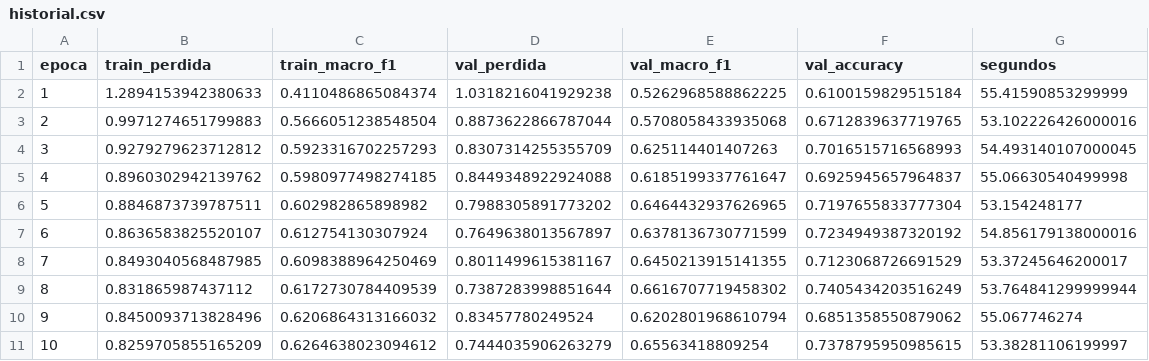
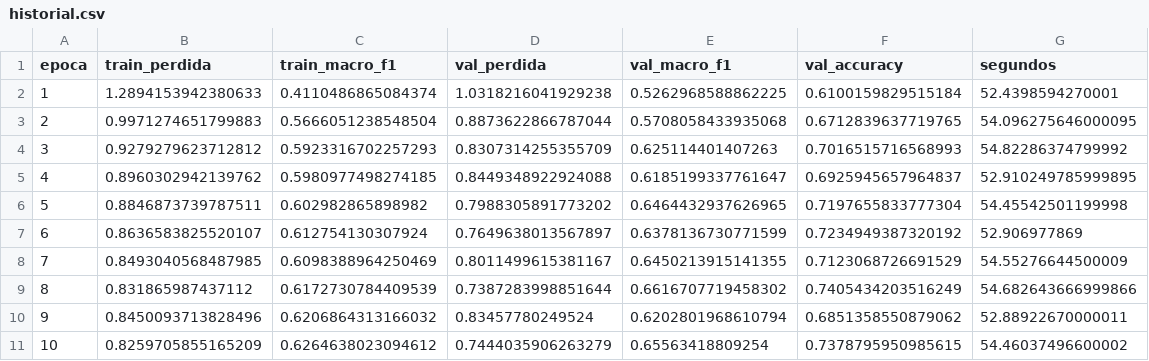
Before and after one commit to CJmangones/yuca-comparacion, a CSV file: resultados/E1/historial.csv, drawn as a sheet.

Commit message:
Resultados partición original

```diff
--- a/resultados/E1/historial.csv
+++ b/resultados/E1/historial.csv
@@ -1,11 +1,11 @@
 epoca,train_perdida,train_macro_f1,val_perdida,val_macro_f1,val_accuracy,segundos
-1,1.2894153942380633,0.4110486865084374,1.0318216041929238,0.5262968588862225,0.6100159829515184,55.41590853299999
-2,0.9971274651799883,0.5666051238548504,0.8873622866787044,0.5708058433935068,0.6712839637719765,53.102226426000016
-3,0.9279279623712812,0.5923316702257293,0.8307314255355709,0.625114401407263,0.7016515716568993,54.493140107000045
-4,0.8960302942139762,0.5980977498274185,0.8449348922924088,0.6185199337761647,0.6925945657964837,55.06630540499998
-5,0.8846873739787511,0.602982865898982,0.7988305891773202,0.6464432937626965,0.7197655833777304,53.154248177
-6,0.8636583825520107,0.612754130307924,0.7649638013567897,0.6378136730771599,0.7234949387320192,54.856179138000016
-7,0.8493040568487985,0.6098388964250469,0.8011499615381167,0.6450213915141355,0.7123068726691529,53.37245646200017
-8,0.831865987437112,0.6172730784409539,0.7387283998851644,0.6616707719458302,0.7405434203516249,53.764841299999944
-9,0.8450093713828496,0.6206864313166032,0.83457780249524,0.6202801968610794,0.6851358550879062,55.067746274
-10,0.8259705855165209,0.6264638023094612,0.7444035906263279,0.65563418809254,0.7378795950985615,53.38281106199997
+1,1.2894153942380633,0.4110486865084374,1.0318216041929238,0.5262968588862225,0.6100159829515184,52.4398594270001
+2,0.9971274651799883,0.5666051238548504,0.8873622866787044,0.5708058433935068,0.6712839637719765,54.096275646000095
+3,0.9279279623712812,0.5923316702257293,0.8307314255355709,0.625114401407263,0.7016515716568993,54.82286374799992
+4,0.8960302942139762,0.5980977498274185,0.8449348922924088,0.6185199337761647,0.6925945657964837,52.910249785999895
+5,0.8846873739787511,0.602982865898982,0.7988305891773202,0.6464432937626965,0.7197655833777304,54.45542501199998
+6,0.8636583825520107,0.612754130307924,0.7649638013567897,0.6378136730771599,0.7234949387320192,52.906977869
+7,0.8493040568487985,0.6098388964250469,0.8011499615381167,0.6450213915141355,0.7123068726691529,54.55276644500009
+8,0.831865987437112,0.6172730784409539,0.7387283998851644,0.6616707719458302,0.7405434203516249,54.682643666999866
+9,0.8450093713828496,0.6206864313166032,0.83457780249524,0.6202801968610794,0.6851358550879062,52.88922670000011
+10,0.8259705855165209,0.6264638023094612,0.7444035906263279,0.65563418809254,0.7378795950985615,54.46037496600002
```
Also changed, not shown: resultados/E0/historial.csv, 57 other files.
